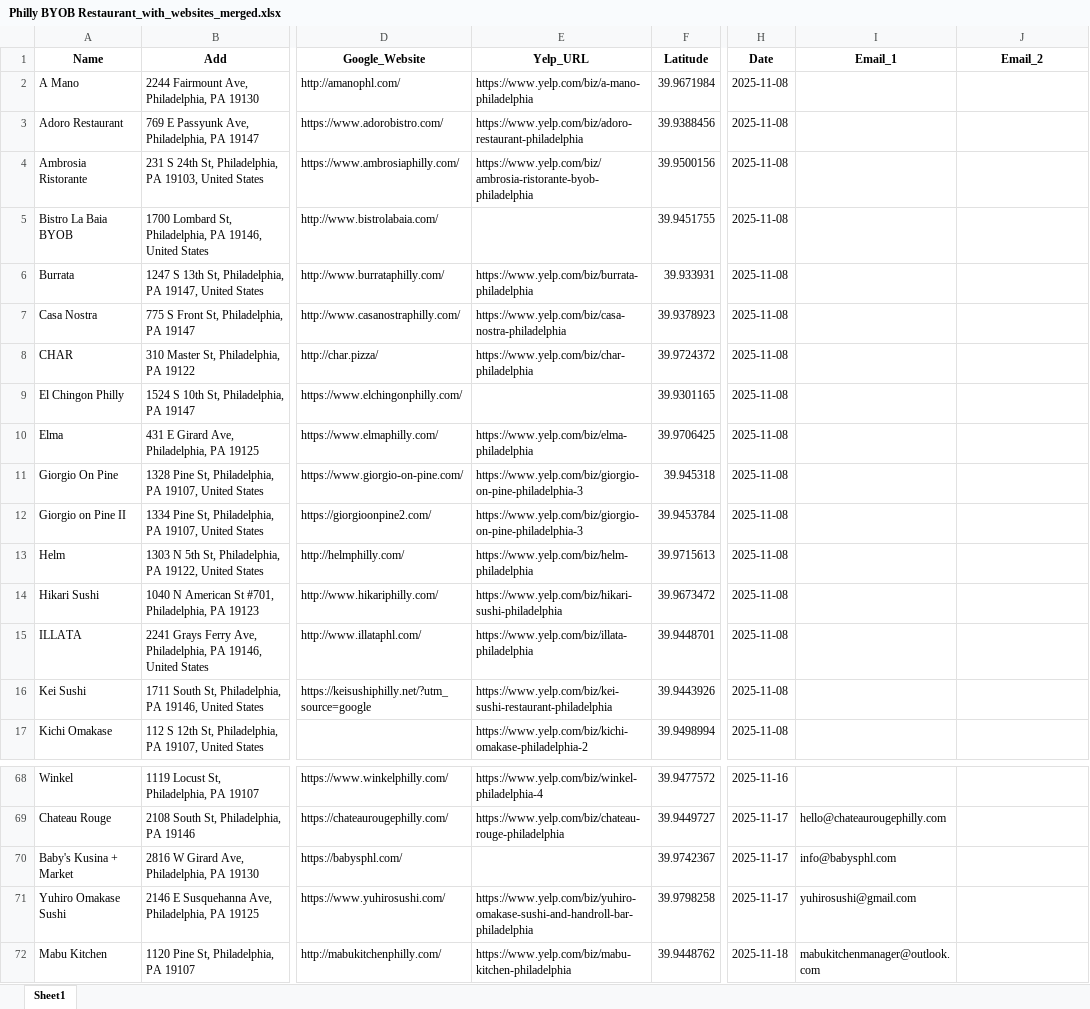
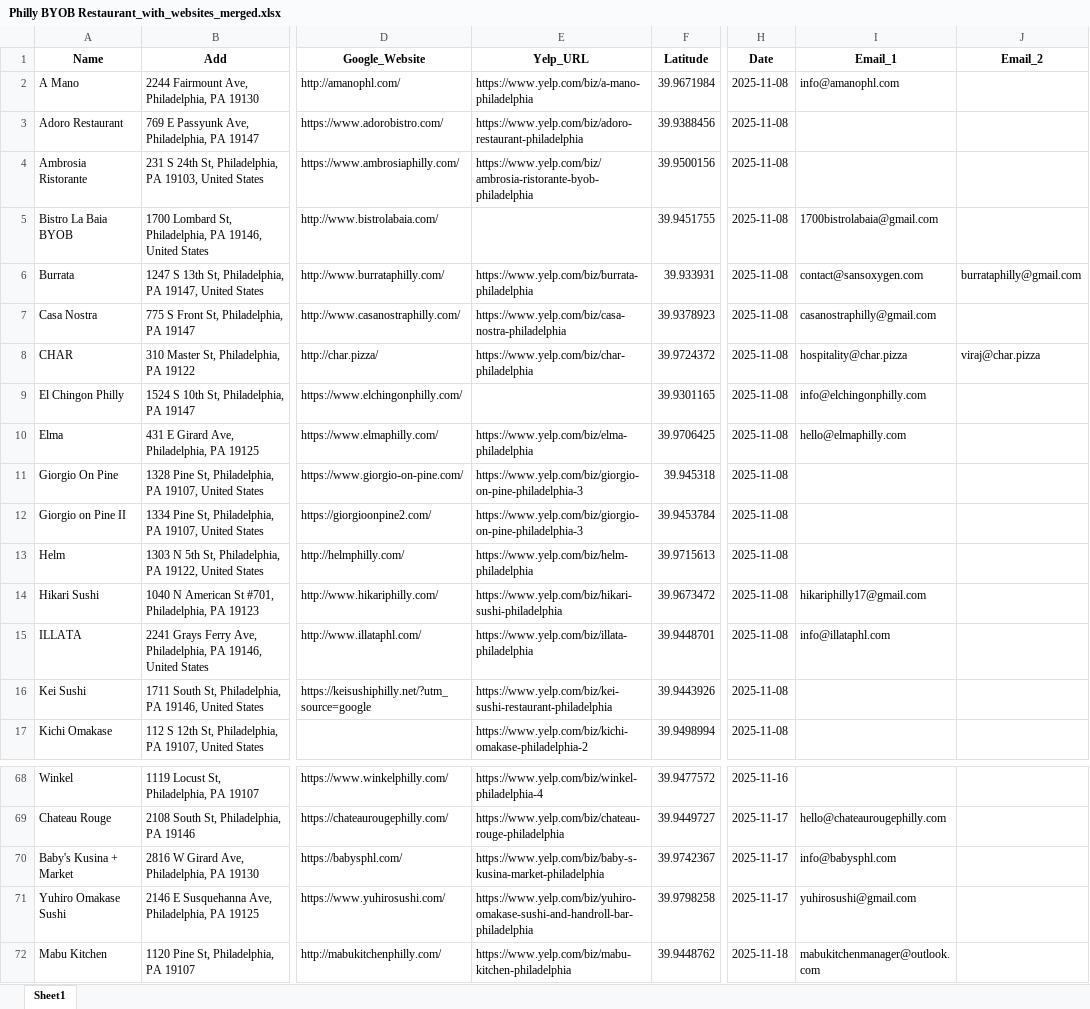
Before and after one commit to Neil515/byob-philly, an Excel workbook: philly_yelp_crawler/data/Philly BYOB Restaurant_with_websites_merged.xlsx, sheet Sheet1, drawn as a sheet; only a part is shown, gaps mark what is left out; values as stored, in another font and other column widths than the file's, no borders; the diff covers the shown part only; the diff names each change by its address in the sheet, - before the commit and + after, or states it on an @@ line.

```diff
--- a/philly_yelp_crawler/data/Philly BYOB Restaurant_with_websites_merged.xlsx (sheet Sheet1)
+++ b/philly_yelp_crawler/data/Philly BYOB Restaurant_with_websites_merged.xlsx (sheet Sheet1)
-I2 (Email_1): (empty)
+I2 (Email_1): info@amanophl.com
-I5 (Email_1): (empty)
+I5 (Email_1): 1700bistrolabaia@gmail.com
-I6 (Email_1): (empty)
+I6 (Email_1): contact@sansoxygen.com
-J6 (Email_2): (empty)
+J6 (Email_2): burrataphilly@gmail.com
-I7 (Email_1): (empty)
+I7 (Email_1): casanostraphilly@gmail.com
-I8 (Email_1): (empty)
+I8 (Email_1): hospitality@char.pizza
-J8 (Email_2): (empty)
+J8 (Email_2): viraj@char.pizza
-I9 (Email_1): (empty)
+I9 (Email_1): info@elchingonphilly.com
-I10 (Email_1): (empty)
+I10 (Email_1): hello@elmaphilly.com
-I14 (Email_1): (empty)
+I14 (Email_1): hikariphilly17@gmail.com
-I15 (Email_1): (empty)
+I15 (Email_1): info@illataphl.com
-E70 (Yelp_URL): (empty)
+E70 (Yelp_URL): https://www.yelp.com/biz/baby-s-kusina-market-philadelphia
```
Also changed, not shown: 27 edited cells elsewhere in this sheet.
